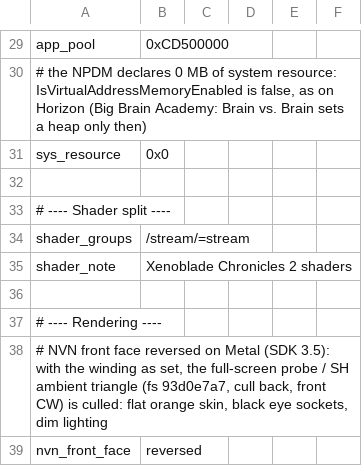
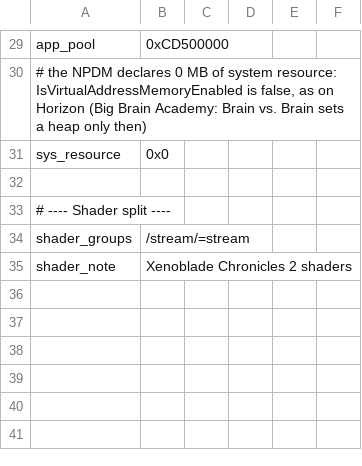
Before and after one commit to lx7720/nxnative, a TSV file: dm/games/0100F3400332C000/game.tsv, drawn as a sheet; only a part is shown, gaps mark what is left out; the diff names each change by its address in the sheet, - before the commit and + after, or states it on an @@ line.

```diff
--- a/dm/games/0100F3400332C000/game.tsv
+++ b/dm/games/0100F3400332C000/game.tsv
-row 36: (empty)
-row 37: # ---- Rendering ----
-row 38: # NVN front face reversed on Metal (SDK 3.5): with the winding as set, the full-screen probe / SH ambient triangle (fs 93d0e7a7, cull back, front CW) is culled: flat orange skin, black eye sockets, dim lighting
-row 39: nvn_front_face | reversed
```
Also changed, not shown: 2 other files.
